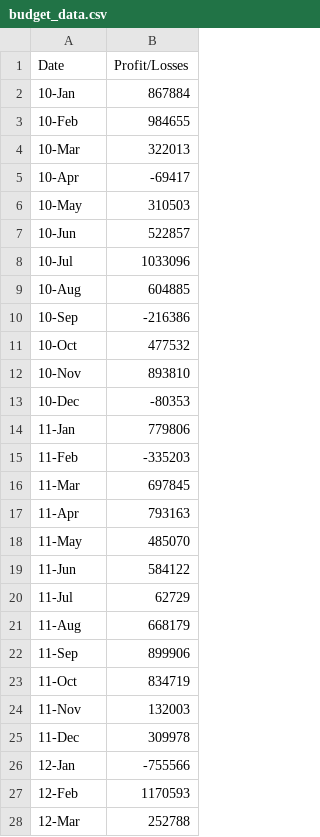
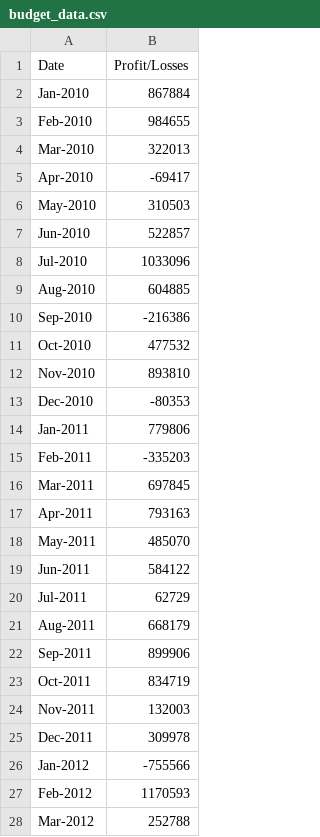
Before and after one commit to vabigdatamover/Barhorst_DataBootCamp_HW, a CSV file: Barhorst-Homework/Unit_3_Python_Homework/Resources/budget_data.csv, drawn as a sheet; only a part is shown; the diff covers the shown part only.

Commit message:
Loading Unit 3 Homework

```diff
--- a/Barhorst-Homework/Unit_3_Python_Homework/Resources/budget_data.csv
+++ b/Barhorst-Homework/Unit_3_Python_Homework/Resources/budget_data.csv
@@ -1,28 +1,28 @@
 Date,Profit/Losses
-10-Jan,867884
-10-Feb,984655
-10-Mar,322013
-10-Apr,-69417
-10-May,310503
-10-Jun,522857
-10-Jul,1033096
-10-Aug,604885
-10-Sep,-216386
-10-Oct,477532
-10-Nov,893810
-10-Dec,-80353
-11-Jan,779806
-11-Feb,-335203
-11-Mar,697845
-11-Apr,793163
-11-May,485070
-11-Jun,584122
-11-Jul,62729
-11-Aug,668179
-11-Sep,899906
-11-Oct,834719
-11-Nov,132003
-11-Dec,309978
-12-Jan,-755566
-12-Feb,1170593
-12-Mar,252788
+Jan-2010,867884
+Feb-2010,984655
+Mar-2010,322013
+Apr-2010,-69417
+May-2010,310503
+Jun-2010,522857
+Jul-2010,1033096
+Aug-2010,604885
+Sep-2010,-216386
+Oct-2010,477532
+Nov-2010,893810
+Dec-2010,-80353
+Jan-2011,779806
+Feb-2011,-335203
+Mar-2011,697845
+Apr-2011,793163
+May-2011,485070
+Jun-2011,584122
+Jul-2011,62729
+Aug-2011,668179
+Sep-2011,899906
+Oct-2011,834719
+Nov-2011,132003
+Dec-2011,309978
+Jan-2012,-755566
+Feb-2012,1170593
+Mar-2012,252788
```
Also changed, not shown: 59 edited cells elsewhere in this file, 2 other files.
